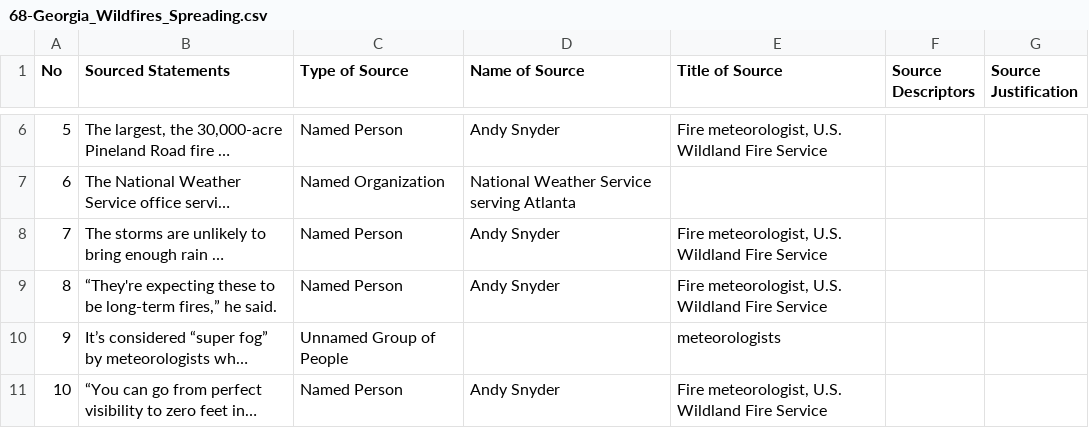
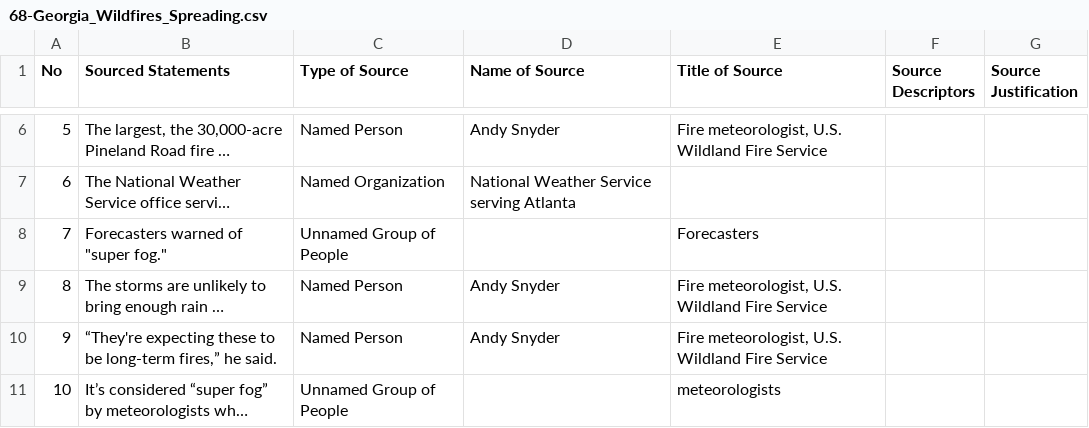
Before and after one commit to MarkkulaCenterJMEthics/llms-journ-sourcing, a CSV file: benchmarking/GT data/GT-II/68-Georgia_Wildfires_Spreading.csv, drawn as a sheet; only a part is shown, gaps mark what is left out; the shorter side is filled out with more unchanged rows; long unchanged cells end in …; addresses are those after the commit; the diff names each change by its address in the sheet, - before the commit and + after, or states it on an @@ line.

```diff
--- a/benchmarking/GT data/GT-II/68-Georgia_Wildfires_Spreading.csv
+++ b/benchmarking/GT data/GT-II/68-Georgia_Wildfires_Spreading.csv
+row 8: 7 | Forecasters warned of "super fog." | Unnamed Group of People |  | Forecasters
@@ column A (No) renumbered from row 9 down @@
```
Also changed, not shown: 2 other files.
